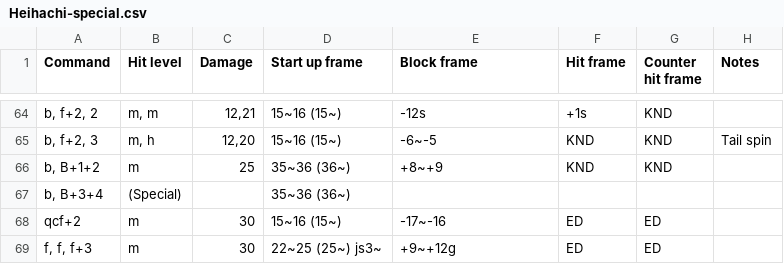
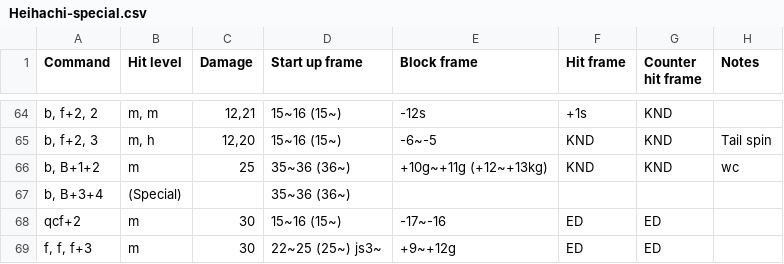
Before and after one commit to pbruvoll/rbnTekkenFrameData, a CSV file: frameData/T7/csv/Heihachi/Heihachi-special.csv, drawn as a sheet; only a part is shown, gaps mark what is left out.

```diff
--- a/frameData/T7/csv/Heihachi/Heihachi-special.csv
+++ b/frameData/T7/csv/Heihachi/Heihachi-special.csv
@@ -65,3 +65,3 @@ b, f+2, 2;m, m;12,21;15~16 (15~);-12s;+1s;KND;
 b, f+2, 3;m, h;12,20;15~16 (15~);-6~-5;KND;KND;Tail spin
-b, B+1+2;m;25;35~36 (36~);+8~+9;KND;KND;
+b, B+1+2;m;25;35~36 (36~);+10g~+11g (+12~+13kg);KND;KND; wc
 b, B+3+4;(Special);;35~36 (36~);;;;
```
Also changed, not shown: frameData/T7/csv/Jack-7/Jack-7-special.csv, frameData/T7/csv/Kazumi/Kazumi-special.csv, 1 other file.
